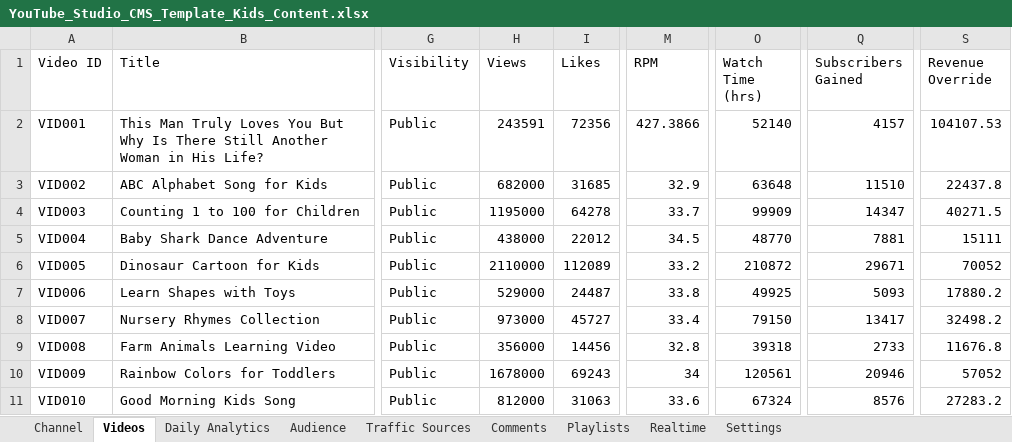
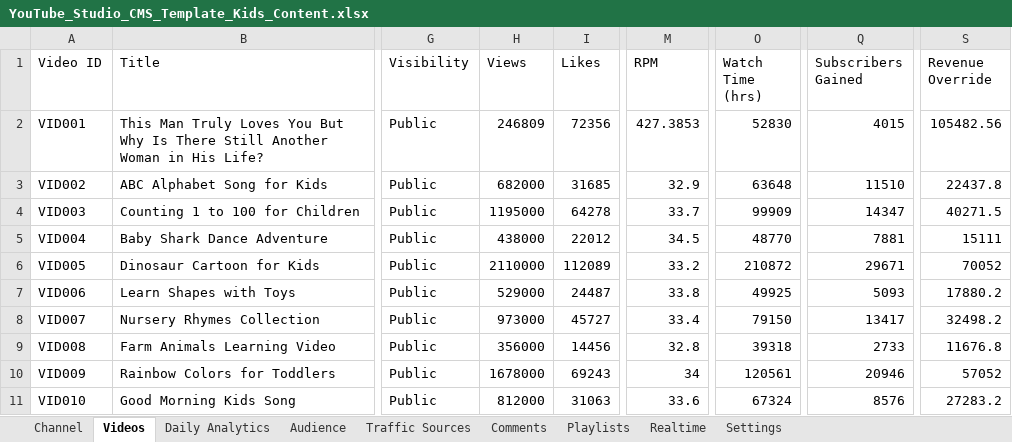
Before and after one commit to Shomay12/youtube_clone, an Excel workbook: YouTube_Studio_CMS_Template_Kids_Content.xlsx, sheet Videos, drawn as a sheet; only a part is shown, gaps mark what is left out; values as stored, in another font and other column widths than the file's, no borders; the diff names each change by its address in the sheet, - before the commit and + after, or states it on an @@ line.

Commit message:
Update channel and top video metrics for Sep 26 - Oct 23 date range

```diff
--- a/YouTube_Studio_CMS_Template_Kids_Content.xlsx (sheet Videos)
+++ b/YouTube_Studio_CMS_Template_Kids_Content.xlsx (sheet Videos)
-H2 (Views): 243591
+H2 (Views): 246809
-M2 (RPM): 427.3866
+M2 (RPM): 427.3853
-O2 (Watch Time (hrs)): 52140
+O2 (Watch Time (hrs)): 52830
-Q2 (Subscribers Gained): 4157
+Q2 (Subscribers Gained): 4015
-S2 (Revenue Override): 104107.53
+S2 (Revenue Override): 105482.56
```
Also changed, not shown: sheet Realtime, sheet Channel, 5 other files.
